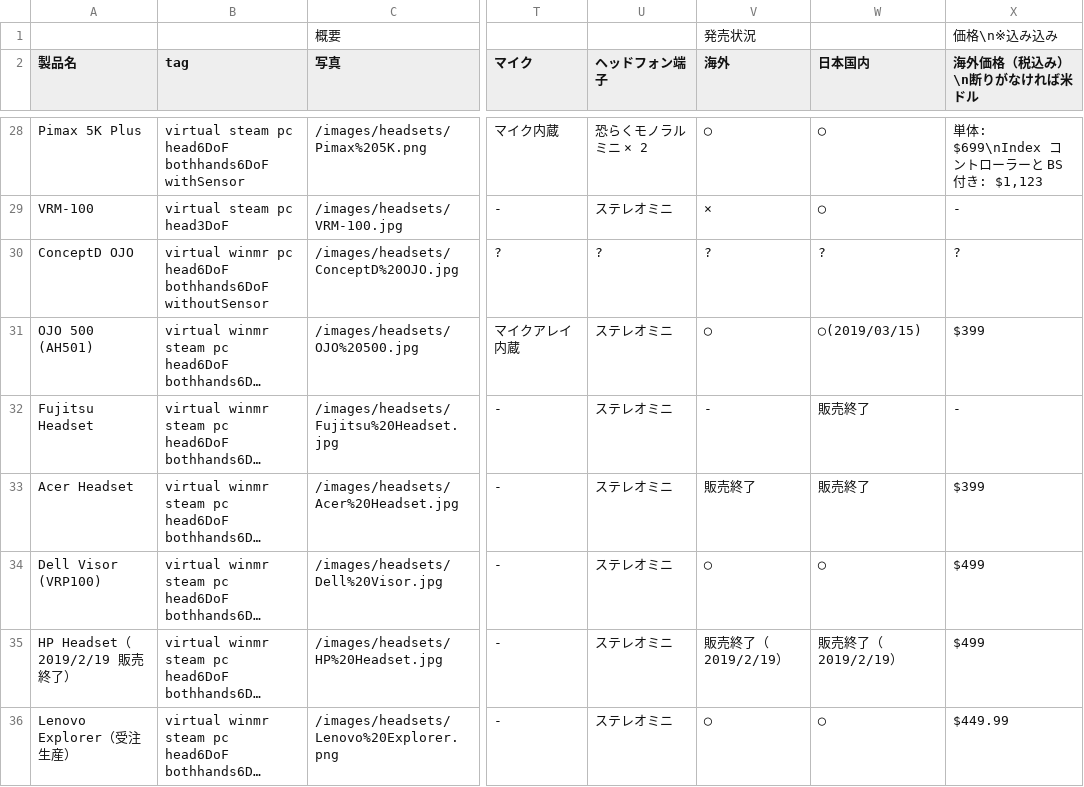
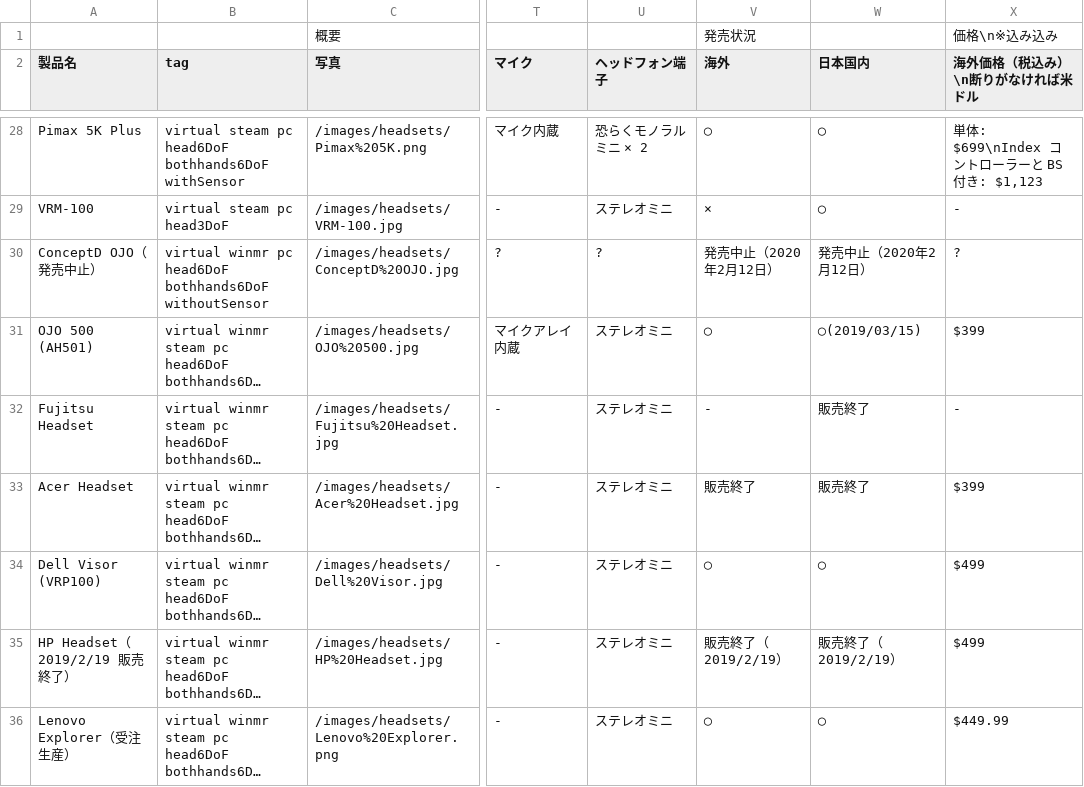
Before and after one commit to yutokun/XR-Headset-Comparison, a TSV file: headset.tsv, drawn as a sheet; only a part is shown, gaps mark what is left out; long unchanged cells end in …; the diff names each change by its address in the sheet, - before the commit and + after, or states it on an @@ line.

Commit message:
ConceptD OJO 発売中止

```diff
--- a/headset.tsv
+++ b/headset.tsv
-A30 (製品名): ConceptD OJO
+A30 (製品名): ConceptD OJO（発売中止）
-V30 (海外): ?
+V30 (海外): 発売中止（2020年2月12日）
-W30 (日本国内): ?
+W30 (日本国内): 発売中止（2020年2月12日）
```
